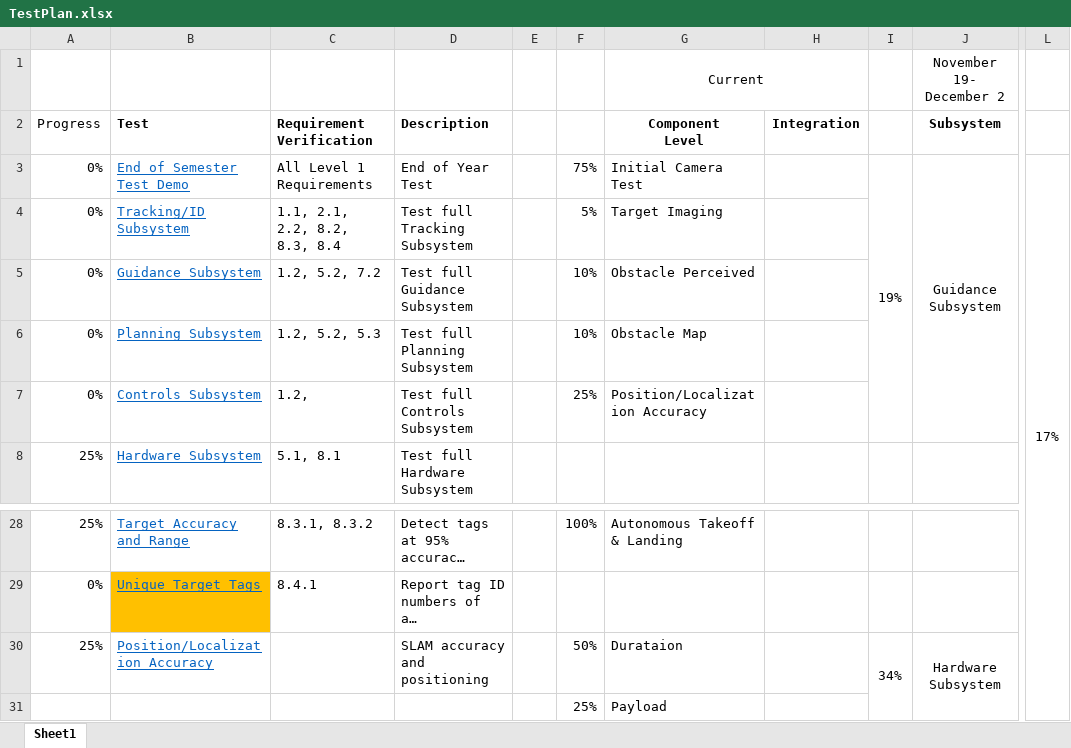
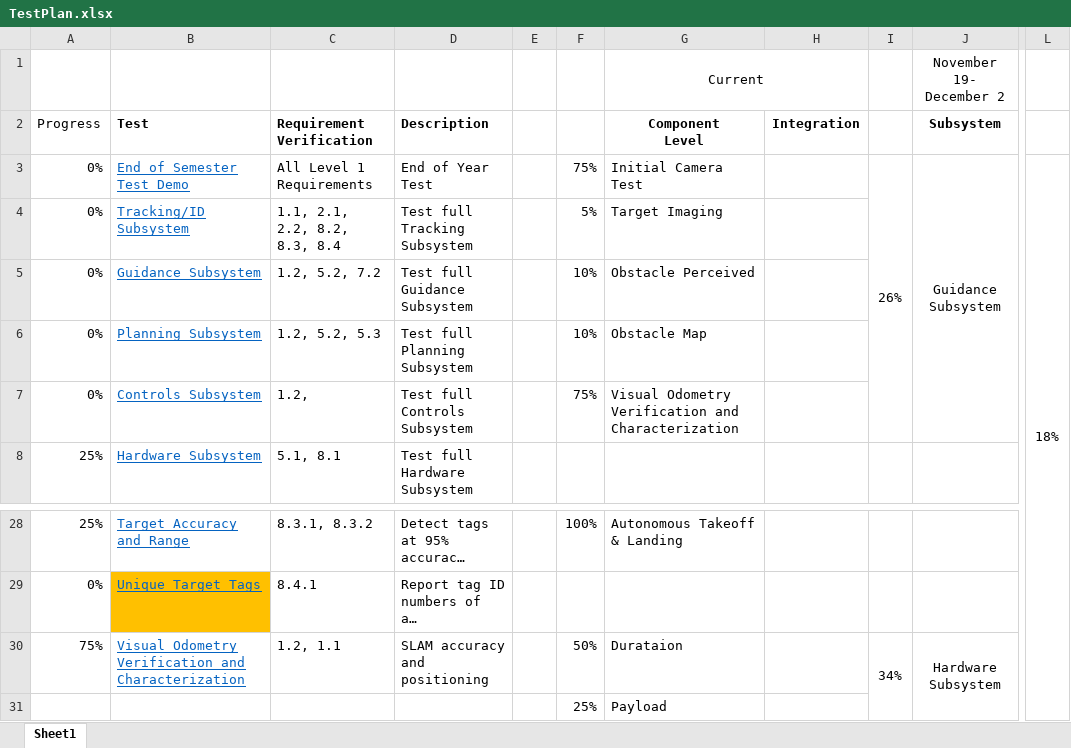
Before and after one commit to dtbinh/FlyNet, an Excel workbook: Technical/Testing/TestPlan.xlsx, sheet Sheet1, drawn as a sheet; only a part is shown, gaps mark what is left out; long unchanged cells end in …; values as stored, in another font and other column widths than the file's, no borders; conditional formats not drawn; the diff names each change by its address in the sheet, - before the commit and + after, or states it on an @@ line.

```diff
--- a/Technical/Testing/TestPlan.xlsx (sheet Sheet1)
+++ b/Technical/Testing/TestPlan.xlsx (sheet Sheet1)
-I3: 19%
+I3: 26%
-L3: 17%
+L3: 18%
-F7: 25%
+F7: 75%
-G7 (Component Level): Position/Localization Accuracy
+G7 (Component Level): Visual Odometry Verification and Characterization
-A30 (Progress): 25%
+A30 (Progress): 75%
-B30 (Test): Position/Localization Accuracy
+B30 (Test): Visual Odometry Verification and Characterization
-C30 (Requirement Verification): (empty)
+C30 (Requirement Verification): 1.2, 1.1
```
Also changed, not shown: 15 other files.
